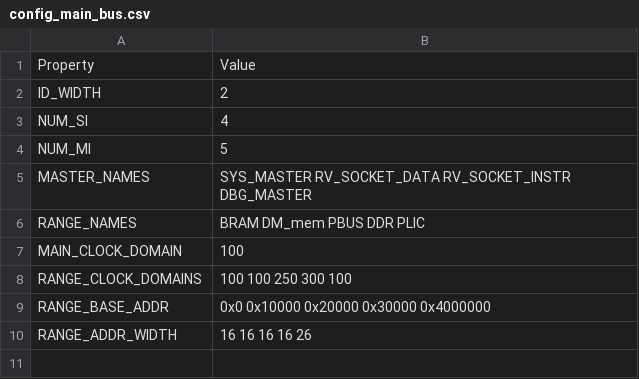
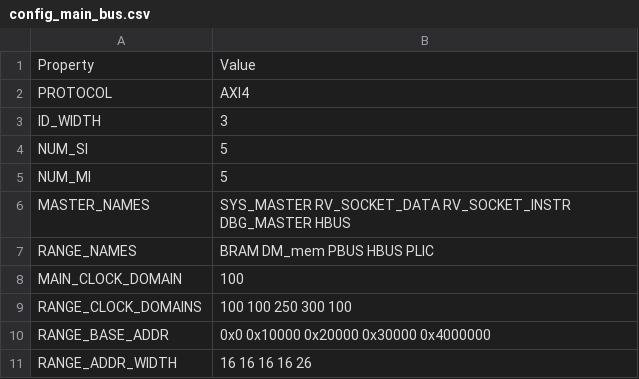
Before and after one commit to MaistoV/UninaSoC, a CSV file: config/configs/hpc/config_main_bus.csv, drawn as a sheet.

```diff
--- a/config/configs/hpc/config_main_bus.csv
+++ b/config/configs/hpc/config_main_bus.csv
@@ -1,7 +1,8 @@
 Property,Value
-ID_WIDTH,2
-NUM_SI,4
+PROTOCOL,AXI4
+ID_WIDTH,3
+NUM_SI,5
 NUM_MI,5
-MASTER_NAMES,SYS_MASTER RV_SOCKET_DATA RV_SOCKET_INSTR DBG_MASTER
-RANGE_NAMES,BRAM DM_mem PBUS DDR PLIC
+MASTER_NAMES,SYS_MASTER RV_SOCKET_DATA RV_SOCKET_INSTR DBG_MASTER HBUS
+RANGE_NAMES,BRAM DM_mem PBUS HBUS PLIC
 MAIN_CLOCK_DOMAIN,100
```
Also changed, not shown: 43 other files.
